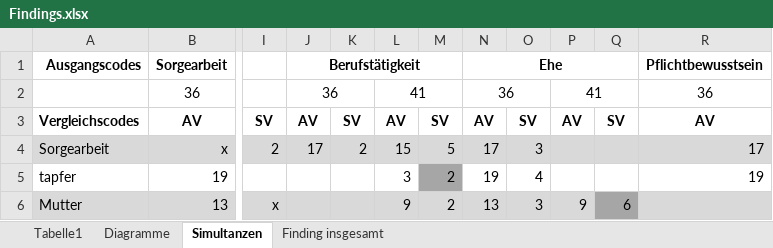
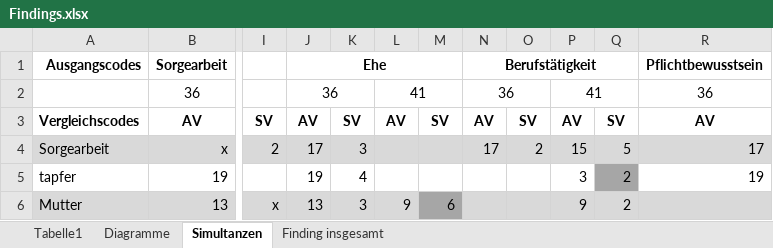
Before and after one commit to ichmirmich/HA_RuG, an Excel workbook: Findings.xlsx, sheet Simultanzen, drawn as a sheet; only a part is shown, gaps mark what is left out; values as stored, in another font and other column widths than the file's, no borders; charts and pictures not drawn; the diff covers the shown part only; the diff names each change by its address in the sheet, - before the commit and + after, or states it on an @@ line.

Commit message:
Simultanzen umgedreht

```diff
--- a/Findings.xlsx (sheet Simultanzen)
+++ b/Findings.xlsx (sheet Simultanzen)
-J1: Berufstätigkeit
+J1: Ehe
-N1: Ehe
+N1: Berufstätigkeit
-K4: 2
+K4: 3
-L4: 15
+L4: (empty)
-M4: 5
+M4: (empty)
-O4: 3
+O4: 2
-P4: (empty)
+P4: 15
-Q4: (empty)
+Q4: 5
-J5: (empty)
+J5: 19
-K5: (empty)
+K5: 4
-L5: 3
+L5: (empty)
-M5: 2
+M5: (empty)
-M5 fill: #A6A6A6
+M5 fill: none
-N5: 19
+N5: (empty)
-O5: 4
+O5: (empty)
-P5: (empty)
+P5: 3
-Q5: (empty)
+Q5: 2
-Q5 fill: none
+Q5 fill: #A6A6A6
-J6: (empty)
+J6: 13
-K6: (empty)
+K6: 3
-M6: 2
+M6: 6
-M6 fill: #D9D9D9
+M6 fill: #A6A6A6
-N6: 13
+N6: (empty)
-O6: 3
+O6: (empty)
-Q6: 6
+Q6: 2
-Q6 fill: #A6A6A6
+Q6 fill: #D9D9D9
```
Also changed, not shown: 48 edited cells and cell formats elsewhere in this sheet.
